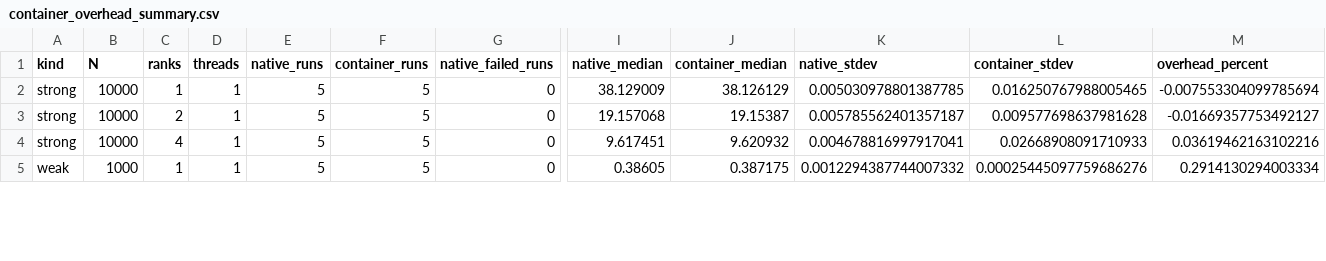
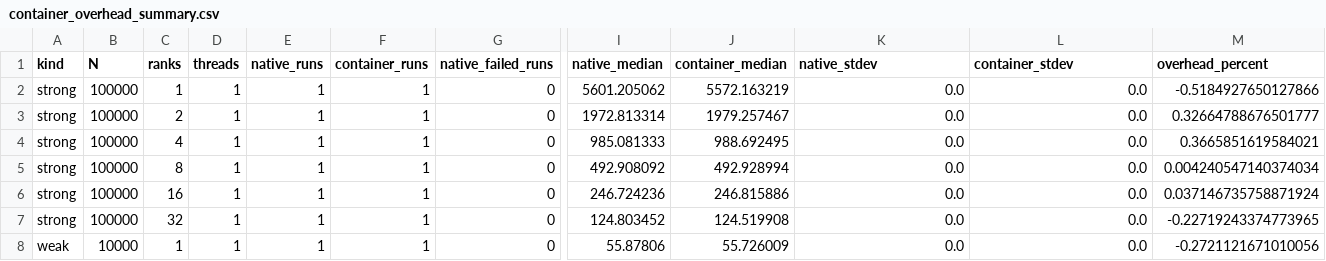
Before and after one commit to emmadariol/HPC_exam, a CSV file: Nbody_serial/results_final/container_overhead_summary.csv, drawn as a sheet; only a part is shown, gaps mark what is left out; addresses are those after the commit; rows hold the shown columns only; the diff covers the shown part only; the diff names each change by its address in the sheet, - before the commit and + after, or states it on an @@ line.

```diff
--- a/Nbody_serial/results_final/container_overhead_summary.csv
+++ b/Nbody_serial/results_final/container_overhead_summary.csv
-B2:B4 (N): 10000
+B2:B4 (N): 100000
-E2:E4 (native_runs): 5
+E2:E4 (native_runs): 1
-F2:F4 (container_runs): 5
+F2:F4 (container_runs): 1
-I2 (native_median): 38.129009
+I2 (native_median): 5601.205062
-J2 (container_median): 38.126129
+J2 (container_median): 5572.163219
-K2 (native_stdev): 0.005030978801387785
+K2 (native_stdev): 0.0
-L2 (container_stdev): 0.016250767988005465
+L2 (container_stdev): 0.0
-M2 (overhead_percent): -0.007553304099785694
+M2 (overhead_percent): -0.5184927650127866
-I3 (native_median): 19.157068
+I3 (native_median): 1972.813314
-J3 (container_median): 19.15387
+J3 (container_median): 1979.257467
-K3 (native_stdev): 0.005785562401357187
+K3 (native_stdev): 0.0
-L3 (container_stdev): 0.009577698637981628
+L3 (container_stdev): 0.0
-M3 (overhead_percent): -0.01669357753492127
+M3 (overhead_percent): 0.32664788676501777
-I4 (native_median): 9.617451
+I4 (native_median): 985.081333
-J4 (container_median): 9.620932
+J4 (container_median): 988.692495
-K4 (native_stdev): 0.004678816997917041
+K4 (native_stdev): 0.0
-L4 (container_stdev): 0.02668908091710933
+L4 (container_stdev): 0.0
-M4 (overhead_percent): 0.03619462163102216
+M4 (overhead_percent): 0.3665851619584021
+row 5: strong | 100000 | 8 | 1 | 1 | 1 | 0 | 492.908092 | 492.928994 | 0.0 | 0.0 | 0.004240547140374034
+row 6: strong | 100000 | 16 | 1 | 1 | 1 | 0 | 246.724236 | 246.815886 | 0.0 | 0.0 | 0.037146735758871924
+row 7: strong | 100000 | 32 | 1 | 1 | 1 | 0 | 124.803452 | 124.519908 | 0.0 | 0.0 | -0.22719243374773965
-B8 (N): 1000
+B8 (N): 10000
-E8 (native_runs): 5
+E8 (native_runs): 1
-F8 (container_runs): 5
+F8 (container_runs): 1
-I8 (native_median): 0.38605
+I8 (native_median): 55.87806
-J8 (container_median): 0.387175
+J8 (container_median): 55.726009
-K8 (native_stdev): 0.0012294387744007332
+K8 (native_stdev): 0.0
-L8 (container_stdev): 0.00025445097759686276
+L8 (container_stdev): 0.0
-M8 (overhead_percent): 0.2914130294003334
+M8 (overhead_percent): -0.2721121671010056
```
Also changed, not shown: 2 added rows and 16 edited cells elsewhere in this file, Nbody_serial/results_final/energy_summary.csv, Nbody_serial/results_final/hybrid_P8_T8.csv, 34 other files.
